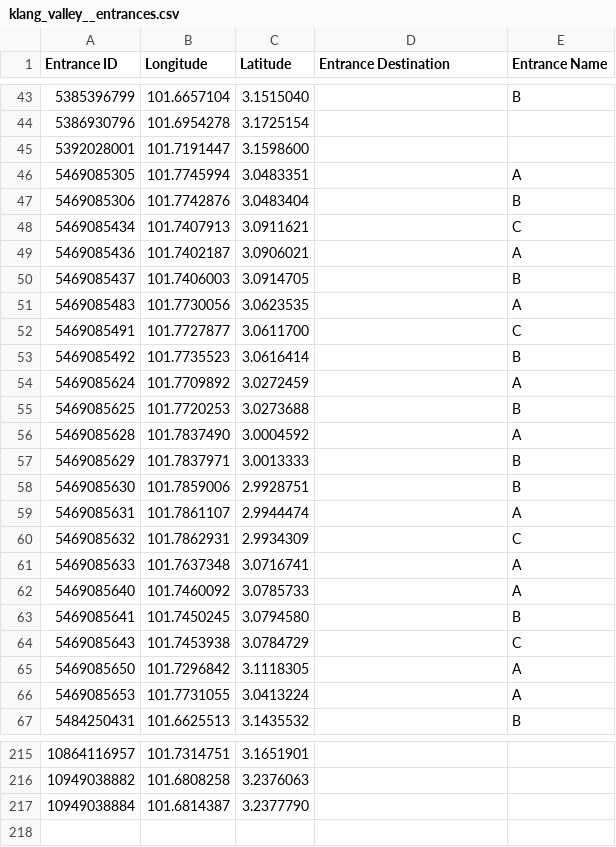
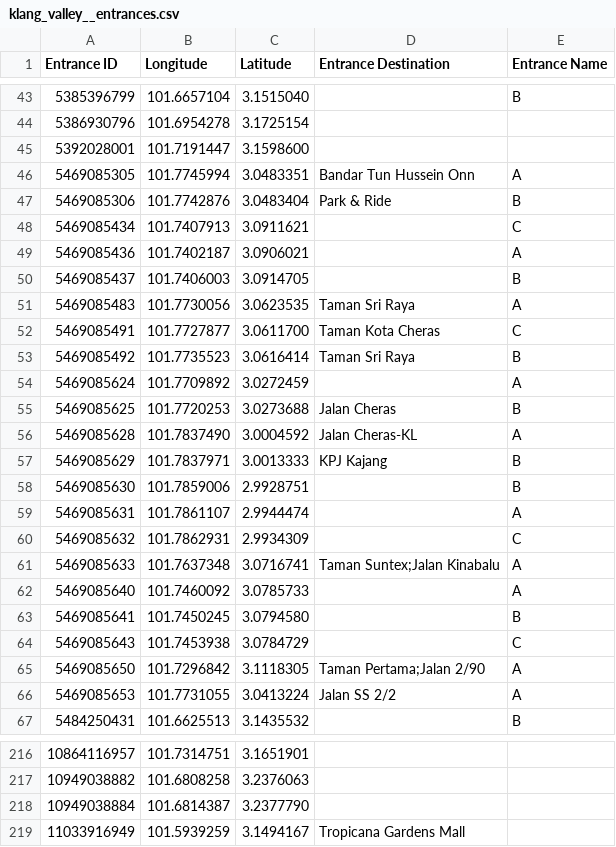
Before and after one commit to nabilersyad/transit-stations-database, a CSV file: data/klang_valley__entrances.csv, drawn as a sheet; only a part is shown, gaps mark what is left out; the diff covers the shown part only.

Commit message:
Completed adding entrances data to the database

```diff
--- a/data/klang_valley__entrances.csv
+++ b/data/klang_valley__entrances.csv
@@ -45,4 +45,4 @@ Entrance ID,Longitude,Latitude,Entrance Destination,Entrance Name
 5392028001,101.7191447,3.1598600,,
-5469085305,101.7745994,3.0483351,,A
-5469085306,101.7742876,3.0483404,,B
+5469085305,101.7745994,3.0483351,Bandar Tun Hussein Onn,A
+5469085306,101.7742876,3.0483404,Park & Ride,B
 5469085434,101.7407913,3.0911621,,C
@@ -50,9 +50,9 @@ Entrance ID,Longitude,Latitude,Entrance Destination,Entrance Name
 5469085437,101.7406003,3.0914705,,B
-5469085483,101.7730056,3.0623535,,A
-5469085491,101.7727877,3.0611700,,C
-5469085492,101.7735523,3.0616414,,B
+5469085483,101.7730056,3.0623535,Taman Sri Raya,A
+5469085491,101.7727877,3.0611700,Taman Kota Cheras,C
+5469085492,101.7735523,3.0616414,Taman Sri Raya,B
 5469085624,101.7709892,3.0272459,,A
-5469085625,101.7720253,3.0273688,,B
-5469085628,101.7837490,3.0004592,,A
-5469085629,101.7837971,3.0013333,,B
+5469085625,101.7720253,3.0273688,Jalan Cheras,B
+5469085628,101.7837490,3.0004592,Jalan Cheras-KL,A
+5469085629,101.7837971,3.0013333,KPJ Kajang,B
 5469085630,101.7859006,2.9928751,,B
@@ -60,3 +60,3 @@ Entrance ID,Longitude,Latitude,Entrance Destination,Entrance Name
 5469085632,101.7862931,2.9934309,,C
-5469085633,101.7637348,3.0716741,,A
+5469085633,101.7637348,3.0716741,Taman Suntex;Jalan Kinabalu,A
 5469085640,101.7460092,3.0785733,,A
@@ -64,4 +64,4 @@ Entrance ID,Longitude,Latitude,Entrance Destination,Entrance Name
 5469085643,101.7453938,3.0784729,,C
-5469085650,101.7296842,3.1118305,,A
-5469085653,101.7731055,3.0413224,,A
+5469085650,101.7296842,3.1118305,Taman Pertama;Jalan 2/90,A
+5469085653,101.7731055,3.0413224,Jalan SS 2/2,A
 5484250431,101.6625513,3.1435532,,B
@@ -217 +218,2 @@ Entrance ID,Longitude,Latitude,Entrance Destination,Entrance Name
 10949038884,101.6814387,3.2377790,,
+11033916949,101.5939259,3.1494167,Tropicana Gardens Mall,
```
Also changed, not shown: 1 added row and 7 edited cells elsewhere in this file, 3 other files.
